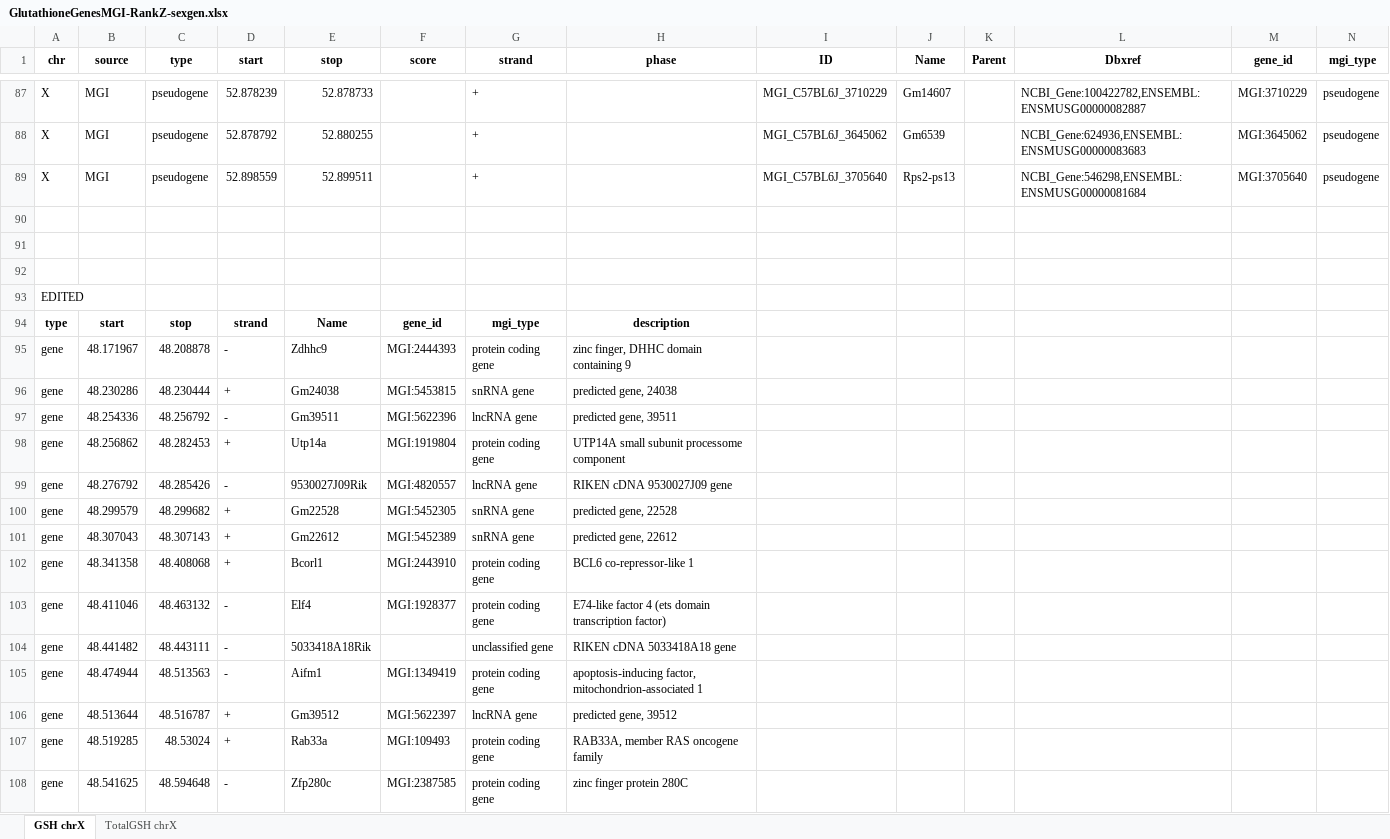
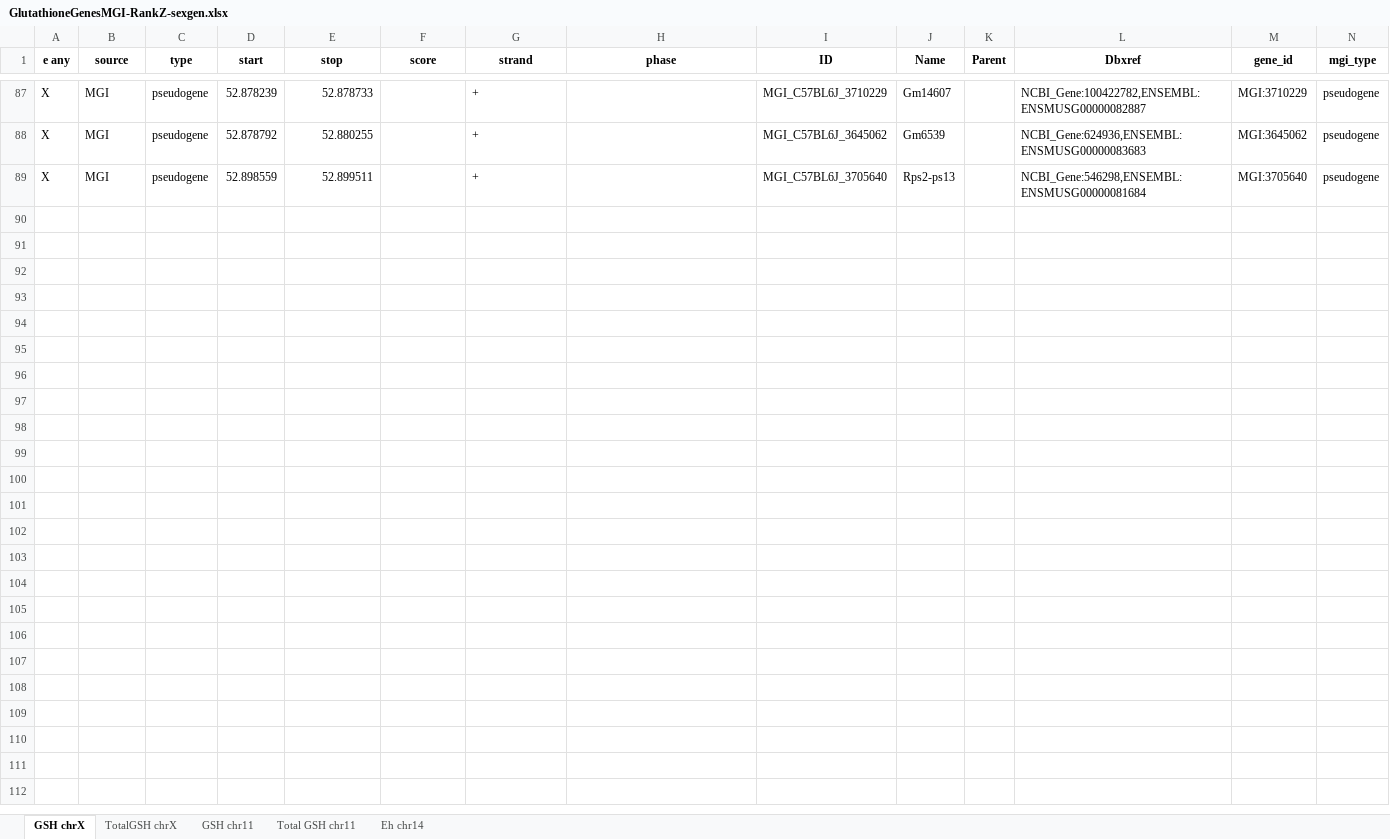
Before and after one commit to rebeccagould-uga/Rqtl2-Pazdro-Lab-Liver, an Excel workbook: Kidney-GSH-Blood/RankZ/RankZ-sexgen/results/Genes MGI/GlutathioneGenesMGI-RankZ-sexgen.xlsx, sheet GSH chrX, drawn as a sheet; only a part is shown, gaps mark what is left out; values as stored, in another font and other column widths than the file's, no borders; rows hold the shown columns only; the diff covers the shown part only; the diff names each change by its address in the sheet, - before the commit and + after, or states it on an @@ line.

```diff
--- a/Kidney-GSH-Blood/RankZ/RankZ-sexgen/results/Genes MGI/GlutathioneGenesMGI-RankZ-sexgen.xlsx (sheet GSH chrX)
+++ b/Kidney-GSH-Blood/RankZ/RankZ-sexgen/results/Genes MGI/GlutathioneGenesMGI-RankZ-sexgen.xlsx (sheet GSH chrX)
+sheet tab: GSH chr11
+sheet tab: Total GSH chr11
+sheet tab: Eh chr14
-A1: chr
+A1: e any
-row 90: (empty)
-row 91: (empty)
-row 92: (empty)
-row 93: EDITED
-row 94: type | start | stop | strand | Name | gene_id | mgi_type | description
-row 95: gene | 48.171967 | 48.208878 | - | Zdhhc9 | MGI:2444393 | protein coding gene | zinc finger, DHHC domain containing 9
-row 96: gene | 48.230286 | 48.230444 | + | Gm24038 | MGI:5453815 | snRNA gene | predicted gene, 24038
-row 97: gene | 48.254336 | 48.256792 | - | Gm39511 | MGI:5622396 | lncRNA gene | predicted gene, 39511
-row 98: gene | 48.256862 | 48.282453 | + | Utp14a | MGI:1919804 | protein coding gene | UTP14A small subunit processome component
-row 99: gene | 48.276792 | 48.285426 | - | 9530027J09Rik | MGI:4820557 | lncRNA gene | RIKEN cDNA 9530027J09 gene
-row 100: gene | 48.299579 | 48.299682 | + | Gm22528 | MGI:5452305 | snRNA gene | predicted gene, 22528
-row 101: gene | 48.307043 | 48.307143 | + | Gm22612 | MGI:5452389 | snRNA gene | predicted gene, 22612
-row 102: gene | 48.341358 | 48.408068 | + | Bcorl1 | MGI:2443910 | protein coding gene | BCL6 co-repressor-like 1
-row 103: gene | 48.411046 | 48.463132 | - | Elf4 | MGI:1928377 | protein coding gene | E74-like factor 4 (ets domain transcription factor)
-row 104: gene | 48.441482 | 48.443111 | - | 5033418A18Rik |  | unclassified gene | RIKEN cDNA 5033418A18 gene
-row 105: gene | 48.474944 | 48.513563 | - | Aifm1 | MGI:1349419 | protein coding gene | apoptosis-inducing factor, mitochondrion-associated 1
-row 106: gene | 48.513644 | 48.516787 | + | Gm39512 | MGI:5622397 | lncRNA gene | predicted gene, 39512
-row 107: gene | 48.519285 | 48.53024 | + | Rab33a | MGI:109493 | protein coding gene | RAB33A, member RAS oncogene family
-row 108: gene | 48.541625 | 48.594648 | - | Zfp280c | MGI:2387585 | protein coding gene | zinc finger protein 280C
```
Also changed, not shown: 50 removed rows elsewhere in this sheet, Liver-GSH-NAD/RankZ/RankZ-sexgen/results/Genes MGI/GlutathioneGenesMGI - rankZ sexgen.xlsx, Liver-Histology-Blood/RankZ/RankZ-sexgen/results/Genes MGI/HistologyGenesMGI - rankZ sexgen.xlsx, 34 other files.
